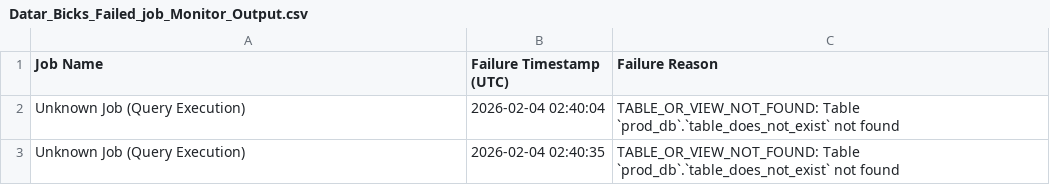
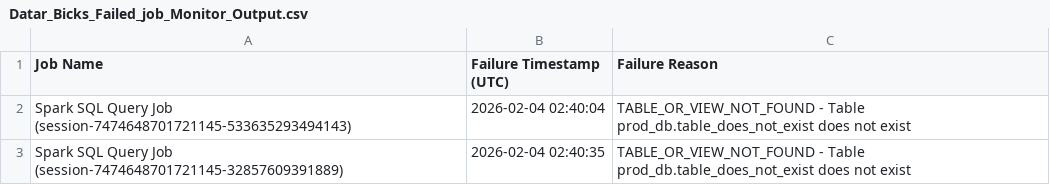
Before and after one commit to DEEPAK2566/Databricks-failed-job-Error, a CSV file: Output/Datar_Bicks_Failed_job_Monitor_Output.csv, drawn as a sheet.

Commit message:
Add or update file: Datar_Bicks_Failed_job_Monitor_Output.csv

```diff
--- a/Output/Datar_Bicks_Failed_job_Monitor_Output.csv
+++ b/Output/Datar_Bicks_Failed_job_Monitor_Output.csv
@@ -1,3 +1,3 @@
 Job Name,Failure Timestamp (UTC),Failure Reason
-Unknown Job (Query Execution),2026-02-04 02:40:04,TABLE_OR_VIEW_NOT_FOUND: Table `prod_db`.`table_does_not_exist` not found
-Unknown Job (Query Execution),2026-02-04 02:40:35,TABLE_OR_VIEW_NOT_FOUND: Table `prod_db`.`table_does_not_exist` not found
+Spark SQL Query Job (session-7474648701721145-533635293494143),2026-02-04 02:40:04,TABLE_OR_VIEW_NOT_FOUND - Table prod_db.table_does_not_exist does not exist
+Spark SQL Query Job (session-7474648701721145-32857609391889),2026-02-04 02:40:35,TABLE_OR_VIEW_NOT_FOUND - Table prod_db.table_does_not_exist does not exist
```
